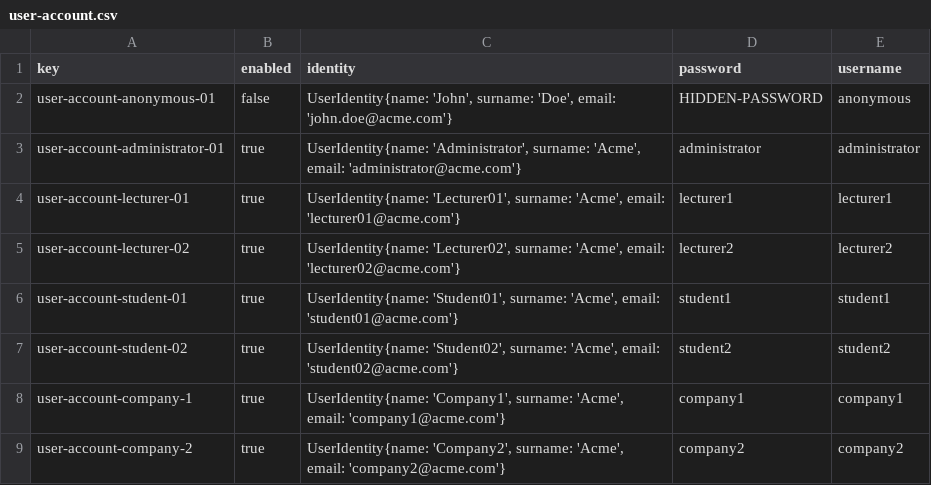
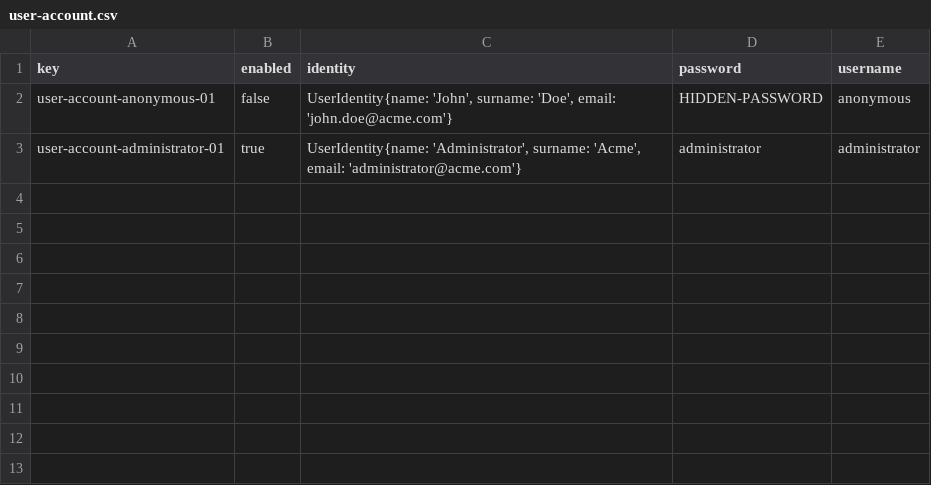
Before and after one commit to C1-04-06/Acme-L3-D02, a CSV file: src/main/webapp/WEB-INF/resources/initial-data/user-account.csv, drawn as a sheet; the diff names each change by its address in the sheet, - before the commit and + after, or states it on an @@ line.

```diff
--- a/src/main/webapp/WEB-INF/resources/initial-data/user-account.csv
+++ b/src/main/webapp/WEB-INF/resources/initial-data/user-account.csv
-row 4: user-account-lecturer-01 | true | UserIdentity{name: 'Lecturer01', surname: 'Acme', email: 'lecturer01@acme.com'} | lecturer1 | lecturer1
-row 5: user-account-lecturer-02 | true | UserIdentity{name: 'Lecturer02', surname: 'Acme', email: 'lecturer02@acme.com'} | lecturer2 | lecturer2
-row 6: user-account-student-01 | true | UserIdentity{name: 'Student01', surname: 'Acme', email: 'student01@acme.com'} | student1 | student1
-row 7: user-account-student-02 | true | UserIdentity{name: 'Student02', surname: 'Acme', email: 'student02@acme.com'} | student2 | student2
-row 8: user-account-company-1 | true | UserIdentity{name: 'Company1', surname: 'Acme', email: 'company1@acme.com'} | company1 | company1
-row 9: user-account-company-2 | true | UserIdentity{name: 'Company2', surname: 'Acme', email: 'company2@acme.com'} | company2 | company2
```
Also changed, not shown: 4 other files.
